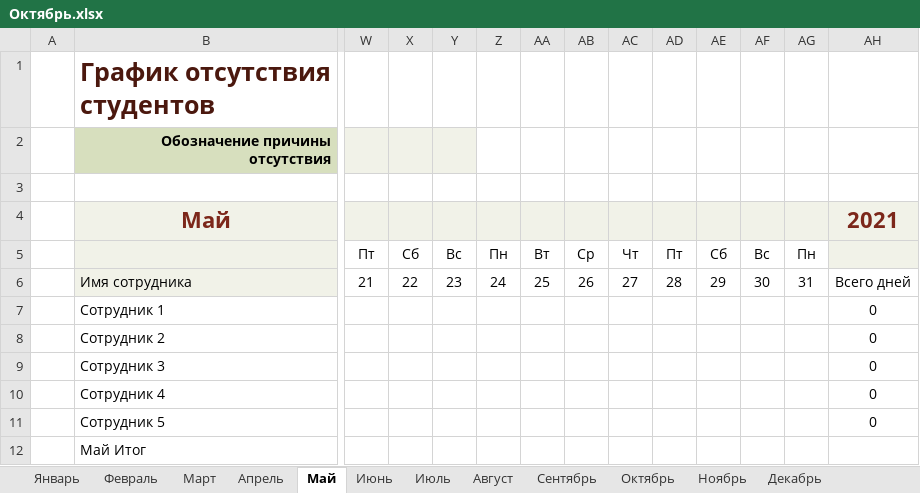
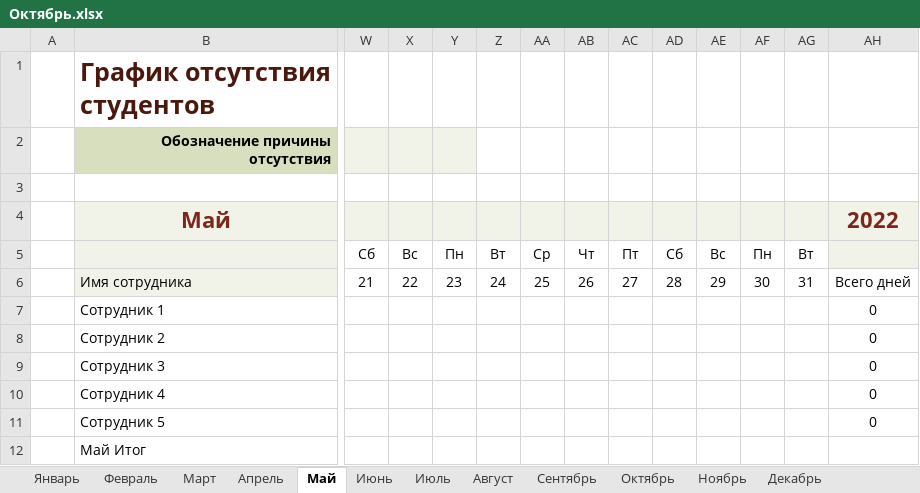
Before and after one commit to Andrew3100/Group10_WEB, an Excel workbook: Посещаемость/Октябрь.xlsx, sheet Май, drawn as a sheet; only a part is shown, gaps mark what is left out; values as stored, in another font and other column widths than the file's, no borders; conditional formats and table styles not drawn; removed rows and columns are numbered as before the commit, all else as after; rows hold the shown columns only; the diff names each change by its address in the sheet, - before the commit and + after, or states it on an @@ line.

```diff
--- a/Посещаемость/Октябрь.xlsx (sheet Май)
+++ b/Посещаемость/Октябрь.xlsx (sheet Май)
-AH4: 2021
+AH4: 2022
-row 5:  |  | Пт | Сб | Вс | Пн | Вт | Ср | Чт | Пт | Сб | Вс | Пн
+row 5:  |  | Сб | Вс | Пн | Вт | Ср | Чт | Пт | Сб | Вс | Пн | Вт
```
Also changed, not shown: sheet Январь, sheet Октябрь, sheet Июль, sheet Март, sheet Август, sheet Декабрь, 5 more sheets.
